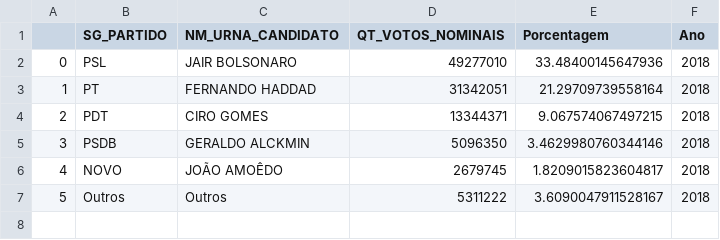
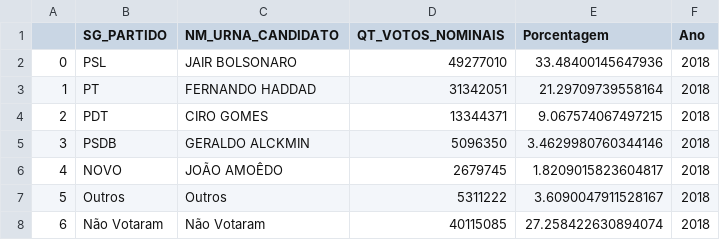
Before and after one commit to gabrielcorbal/analise_politica, a CSV file: 1turno_2018.csv, drawn as a sheet; the diff names each change by its address in the sheet, - before the commit and + after, or states it on an @@ line.

```diff
--- a/1turno_2018.csv
+++ b/1turno_2018.csv
+row 8: 6 | Não Votaram | Não Votaram | 40115085 | 27.258422630894074 | 2018
```
Also changed, not shown: 2turno_2018.csv, 18 other files.
